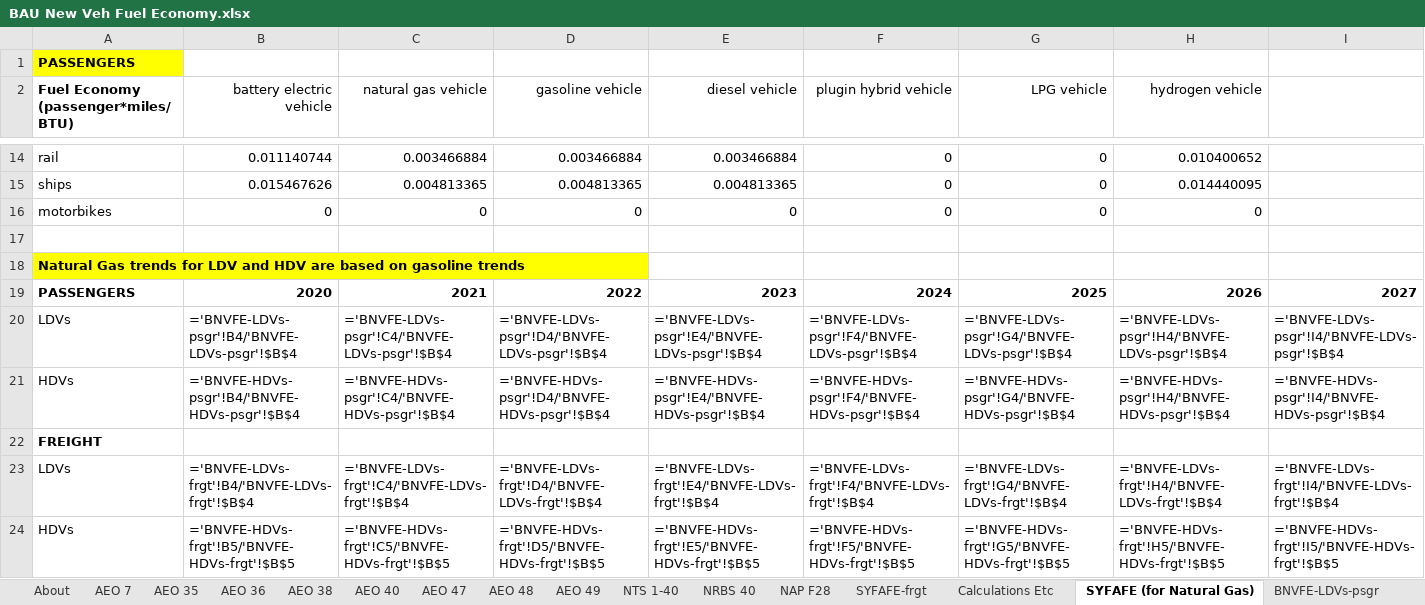
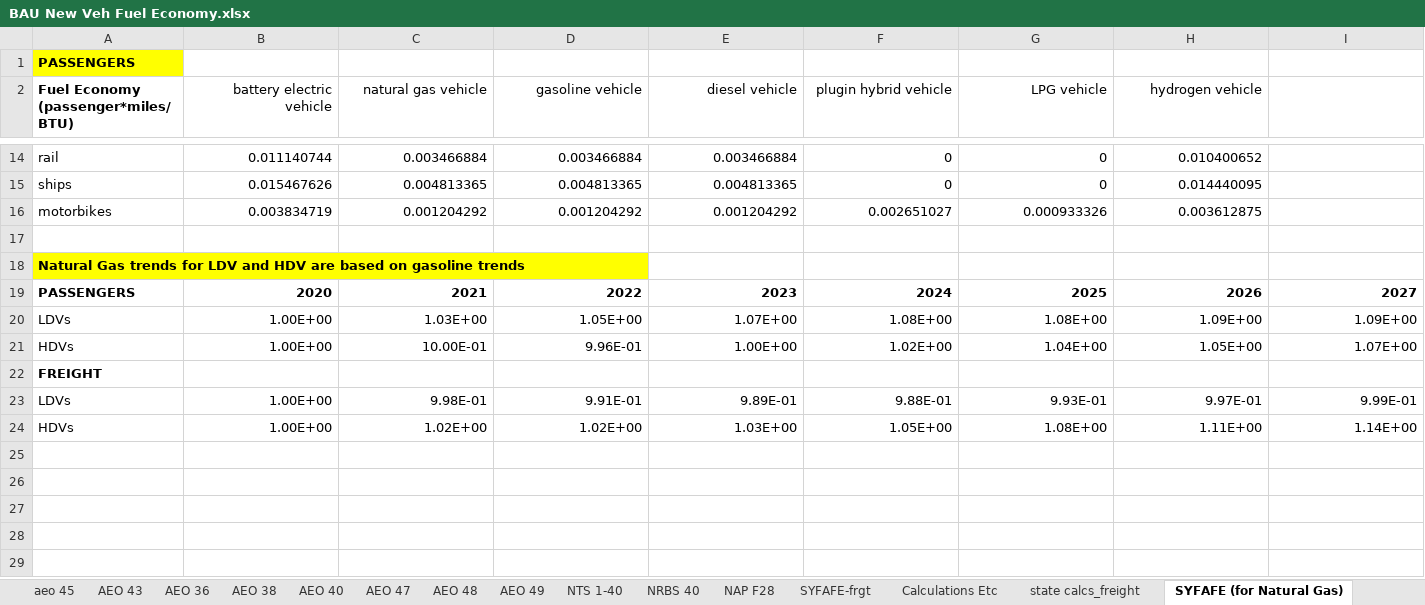
Before and after one commit to EnergyInnovation/eps-northcarolina, an Excel workbook: InputData/trans/BNVFE/BAU New Veh Fuel Economy.xlsx, sheet SYFAFE (for Natural Gas), drawn as a sheet; only a part is shown, gaps mark what is left out; values as stored, in another font and other column widths than the file's, no borders; formulas without a stored value are shown as written; removed rows and columns are numbered as before the commit, all else as after; rows hold the shown columns only; the diff covers the shown part only; the diff names each change by its address in the sheet, - before the commit and + after, or states it on an @@ line.

```diff
--- a/InputData/trans/BNVFE/BAU New Veh Fuel Economy.xlsx (sheet SYFAFE (for Natural Gas))
+++ b/InputData/trans/BNVFE/BAU New Veh Fuel Economy.xlsx (sheet SYFAFE (for Natural Gas))
+sheet tab: aeo 45
+sheet tab: AEO 43
+sheet tab: state calcs_freight
-row 16: motorbikes | 0 | 0 | 0 | 0 | 0 | 0 | 0
+row 16: motorbikes | 0.003834719 | 0.001204292 | 0.001204292 | 0.001204292 | 0.002651027 | 0.000933326 | 0.003612875
-row 20: LDVs | ='BNVFE-LDVs-psgr'!B4/'BNVFE-LDVs-psgr'!$B$4 | ='BNVFE-LDVs-psgr'!C4/'BNVFE-LDVs-psgr'!$B$4 | ='BNVFE-LDVs-psgr'!D4/'BNVFE-LDVs-psgr'!$B$4 | ='BNVFE-LDVs-psgr'!E4/'BNVFE-LDVs-psgr'!$B$4 | ='BNVFE-LDVs-psgr'!F4/'BNVFE-LDVs-psgr'!$B$4 | ='BNVFE-LDVs-psgr'!G4/'BNVFE-LDVs-psgr'!$B$4 | ='BNVFE-LDVs-psgr'!H4/'BNVFE-LDVs-psgr'!$B$4 | ='BNVFE-LDVs-psgr'!I4/'BNVFE-LDVs-psgr'!$B$4
-row 21: HDVs | ='BNVFE-HDVs-psgr'!B4/'BNVFE-HDVs-psgr'!$B$4 | ='BNVFE-HDVs-psgr'!C4/'BNVFE-HDVs-psgr'!$B$4 | ='BNVFE-HDVs-psgr'!D4/'BNVFE-HDVs-psgr'!$B$4 | ='BNVFE-HDVs-psgr'!E4/'BNVFE-HDVs-psgr'!$B$4 | ='BNVFE-HDVs-psgr'!F4/'BNVFE-HDVs-psgr'!$B$4 | ='BNVFE-HDVs-psgr'!G4/'BNVFE-HDVs-psgr'!$B$4 | ='BNVFE-HDVs-psgr'!H4/'BNVFE-HDVs-psgr'!$B$4 | ='BNVFE-HDVs-psgr'!I4/'BNVFE-HDVs-psgr'!$B$4
+row 20: LDVs | 1.00E+00 | 1.03E+00 | 1.05E+00 | 1.07E+00 | 1.08E+00 | 1.08E+00 | 1.09E+00 | 1.09E+00
+row 21: HDVs | 1.00E+00 | 10.00E-01 | 9.96E-01 | 1.00E+00 | 1.02E+00 | 1.04E+00 | 1.05E+00 | 1.07E+00
-row 23: LDVs | ='BNVFE-LDVs-frgt'!B4/'BNVFE-LDVs-frgt'!$B$4 | ='BNVFE-LDVs-frgt'!C4/'BNVFE-LDVs-frgt'!$B$4 | ='BNVFE-LDVs-frgt'!D4/'BNVFE-LDVs-frgt'!$B$4 | ='BNVFE-LDVs-frgt'!E4/'BNVFE-LDVs-frgt'!$B$4 | ='BNVFE-LDVs-frgt'!F4/'BNVFE-LDVs-frgt'!$B$4 | ='BNVFE-LDVs-frgt'!G4/'BNVFE-LDVs-frgt'!$B$4 | ='BNVFE-LDVs-frgt'!H4/'BNVFE-LDVs-frgt'!$B$4 | ='BNVFE-LDVs-frgt'!I4/'BNVFE-LDVs-frgt'!$B$4
-row 24: HDVs | ='BNVFE-HDVs-frgt'!B5/'BNVFE-HDVs-frgt'!$B$5 | ='BNVFE-HDVs-frgt'!C5/'BNVFE-HDVs-frgt'!$B$5 | ='BNVFE-HDVs-frgt'!D5/'BNVFE-HDVs-frgt'!$B$5 | ='BNVFE-HDVs-frgt'!E5/'BNVFE-HDVs-frgt'!$B$5 | ='BNVFE-HDVs-frgt'!F5/'BNVFE-HDVs-frgt'!$B$5 | ='BNVFE-HDVs-frgt'!G5/'BNVFE-HDVs-frgt'!$B$5 | ='BNVFE-HDVs-frgt'!H5/'BNVFE-HDVs-frgt'!$B$5 | ='BNVFE-HDVs-frgt'!I5/'BNVFE-HDVs-frgt'!$B$5
+row 23: LDVs | 1.00E+00 | 9.98E-01 | 9.91E-01 | 9.89E-01 | 9.88E-01 | 9.93E-01 | 9.97E-01 | 9.99E-01
+row 24: HDVs | 1.00E+00 | 1.02E+00 | 1.02E+00 | 1.03E+00 | 1.05E+00 | 1.08E+00 | 1.11E+00 | 1.14E+00
```
Also changed, not shown: 5 added rows, 5 removed rows and 11 edited cells elsewhere in this sheet, sheet AEO 49, sheet Calculations Etc, sheet BNVFE_data for BHNVFEAL, sheet BNVFE-LDVs-frgt, sheet BNVFE-HDVs-psgr, sheet BNVFE-HDVs-frgt, 10 more sheets, hidden cells, charts or pictures, InputData/trans/BHNVFEAL/BAU Historical New Veh Fuel Economy After Lifetime.xlsx, InputData/trans/SYFAFE/Start Year Fleet Avg Fuel Economy.xlsx, 55 other files.
